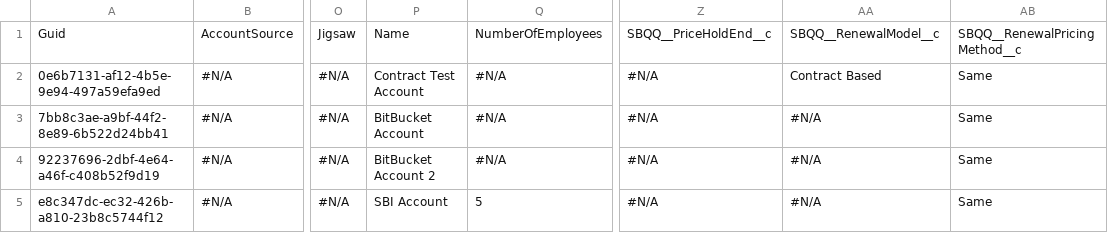
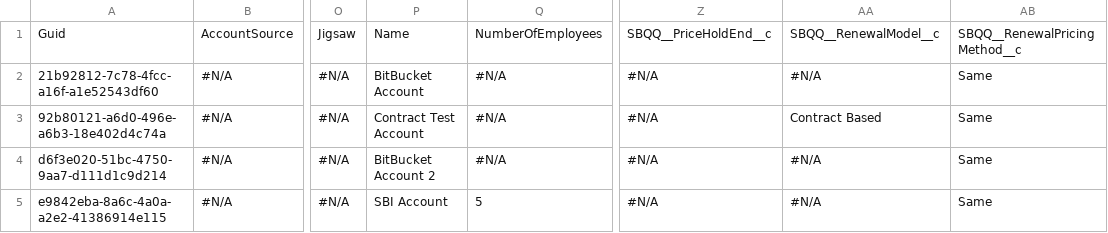
Before and after one commit to Prodlymoover/CPQTest26, a CSV file: Account.csv, drawn as a sheet; only a part is shown, gaps mark what is left out; the diff names each change by its address in the sheet, - before the commit and + after, or states it on an @@ line.

Commit message:
Saved data from the control instance into the repository master branch

```diff
--- a/Account.csv
+++ b/Account.csv
-A2: 0e6b7131-af12-4b5e-9e94-497a59efa9ed
+A2: 21b92812-7c78-4fcc-a16f-a1e52543df60
-P2: Contract Test Account
+P2: BitBucket Account
-AA2: Contract Based
+AA2: #N/A
-A3: 7bb8c3ae-a9bf-44f2-8e89-6b522d24bb41
+A3: 92b80121-a6d0-496e-a6b3-18e402d4c74a
-P3: BitBucket Account
+P3: Contract Test Account
-AA3: #N/A
+AA3: Contract Based
-A4: 92237696-2dbf-4e64-a46f-c408b52f9d19
+A4: d6f3e020-51bc-4750-9aa7-d111d1c9d214
-A5: e8c347dc-ec32-426b-a810-23b8c5744f12
+A5: e9842eba-8a6c-4a0a-a2e2-41386914e115
```
